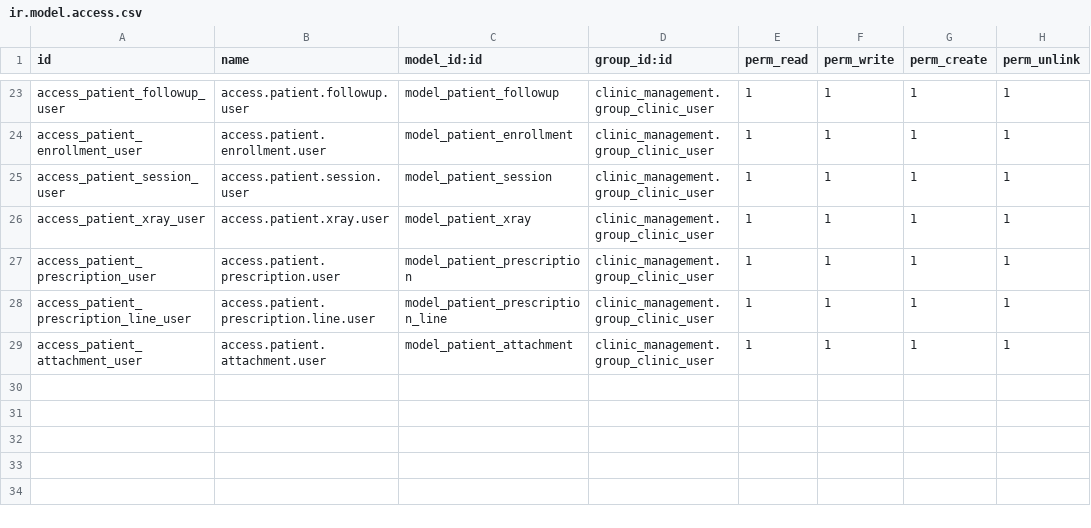
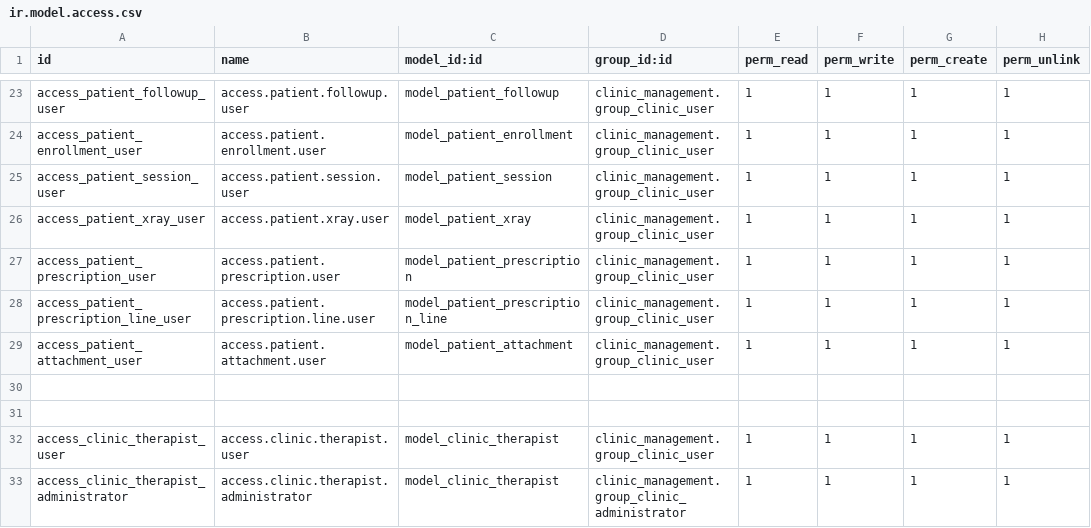
Before and after one commit to rohanmhase/custom_addons, a CSV file: custom_addons/patient_management/security/ir.model.access.csv, drawn as a sheet; only a part is shown, gaps mark what is left out.

Commit message:
feat: add drop down in Therapist Name feild

```diff
--- a/custom_addons/patient_management/security/ir.model.access.csv
+++ b/custom_addons/patient_management/security/ir.model.access.csv
@@ -29 +29,5 @@ access_patient_prescription_line_user,access.patient.prescription.line.user,mode
 access_patient_attachment_user,access.patient.attachment.user,model_patient_attachment,clinic_management.group_clinic_user,1,1,1,1
+
+
+access_clinic_therapist_user,access.clinic.therapist.user,model_clinic_therapist,clinic_management.group_clinic_user,1,1,1,1
+access_clinic_therapist_administrator,access.clinic.therapist.administrator,model_clinic_therapist,clinic_management.group_clinic_administrator,1,1,1,1
```
Also changed, not shown: 6 other files.
